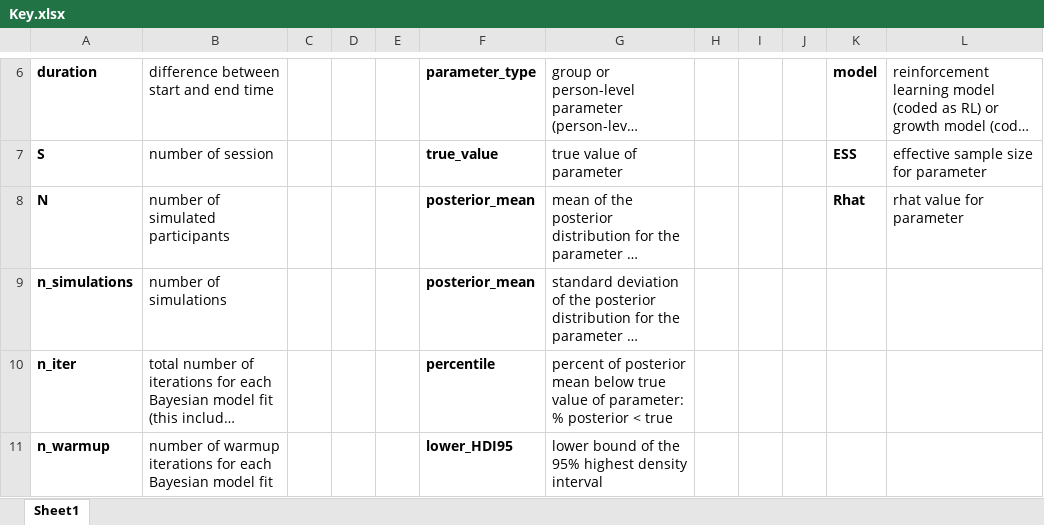
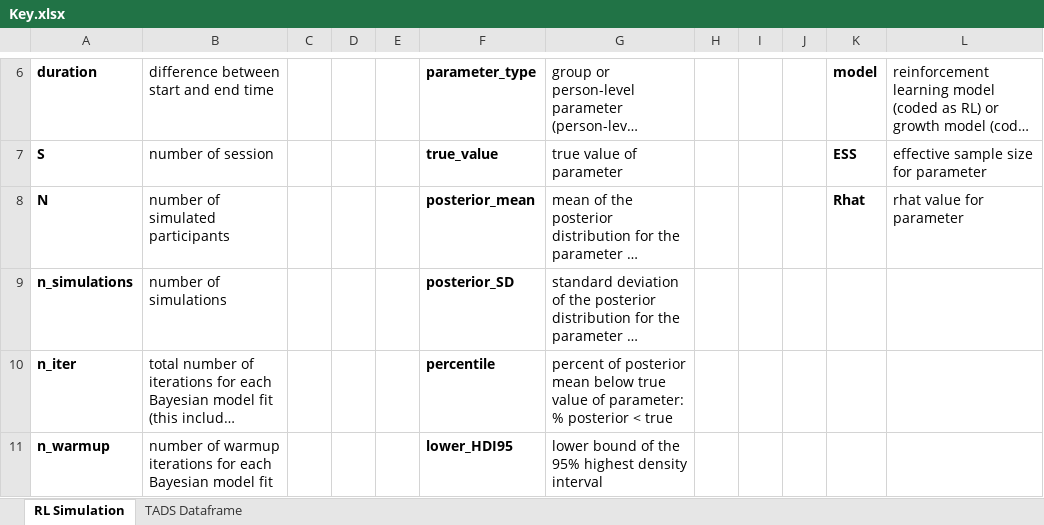
Before and after one commit to hollysully/IGT_PP_Shared, an Excel workbook: 1_HLCM/Figs_Tables/Key.xlsx, sheet RL Simulation, drawn as a sheet; only a part is shown, gaps mark what is left out; long unchanged cells end in …; values as stored, in another font and other column widths than the file's, no borders; conditional formats not drawn; the diff names each change by its address in the sheet, - before the commit and + after, or states it on an @@ line.

```diff
--- a/1_HLCM/Figs_Tables/Key.xlsx (sheet RL Simulation)
+++ b/1_HLCM/Figs_Tables/Key.xlsx (sheet RL Simulation)
-sheet tab: Sheet1
+sheet tab: RL Simulation
+sheet tab: TADS Dataframe
-F9: posterior_mean
+F9: posterior_SD
```
Also changed, not shown: 8 other files.
